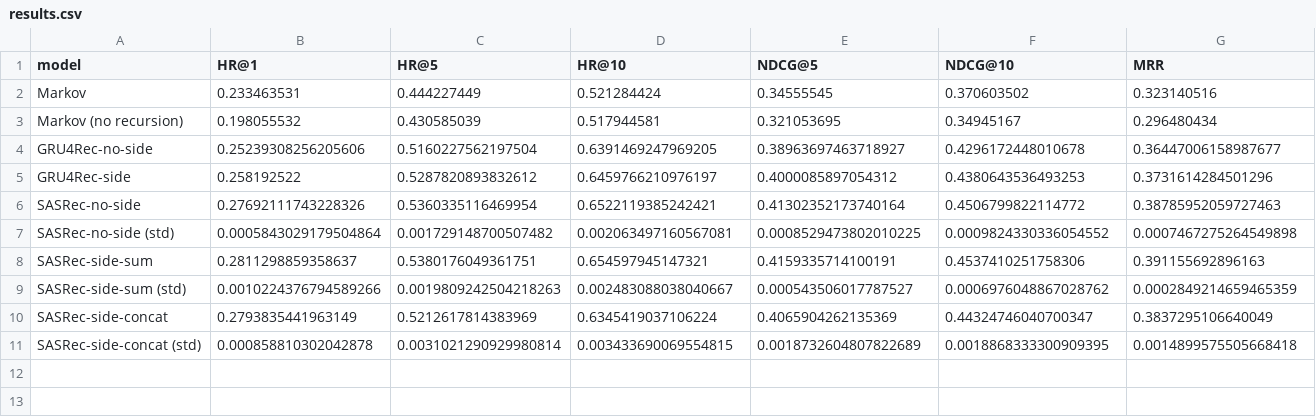
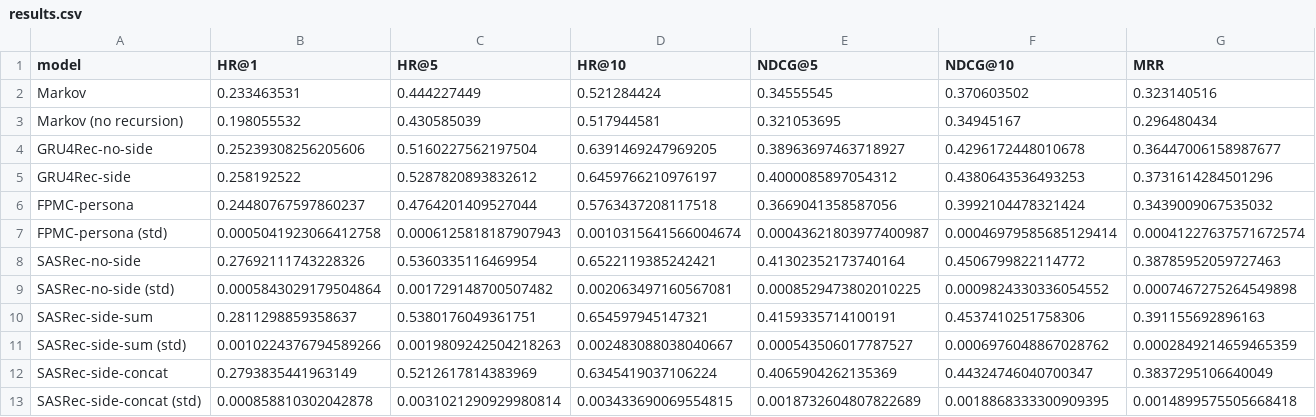
Before and after one commit to itzameenz/SC4020-PROJECT1, a CSV file: results.csv, drawn as a sheet; only a part is shown; rows hold the shown columns only; the diff names each change by its address in the sheet, - before the commit and + after, or states it on an @@ line.

```diff
--- a/results.csv
+++ b/results.csv
+row 6: FPMC-persona | 0.24480767597860237 | 0.4764201409527044 | 0.5763437208117518 | 0.3669041358587056 | 0.3992104478321424 | 0.3439009067535032
+row 7: FPMC-persona (std) | 0.0005041923066412758 | 0.0006125818187907943 | 0.0010315641566004674 | 0.00043621803977400987 | 0.00046979585685129414 | 0.00041227637571672574
```
Also changed, not shown: 5 other files.
